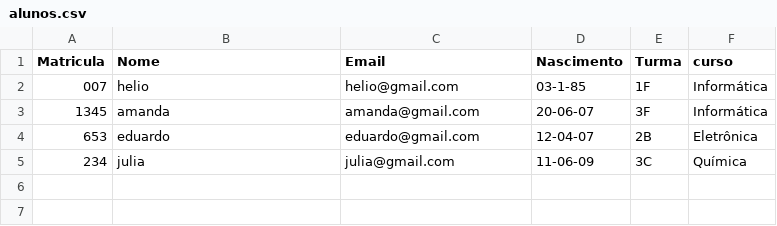
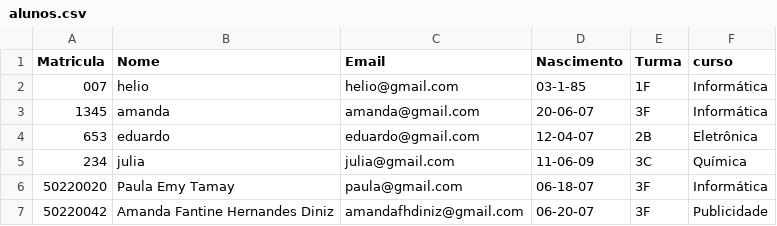
Before and after one commit to PaulaEmy/tcc, a CSV file: csv/alunos.csv, drawn as a sheet; the diff names each change by its address in the sheet, - before the commit and + after, or states it on an @@ line.

```diff
--- a/csv/alunos.csv
+++ b/csv/alunos.csv
+row 6: 50220020 | Paula Emy Tamay | paula@gmail.com | 06-18-07 | 3F | Informática
+row 7: 50220042 | Amanda Fantine Hernandes Diniz | amandafhdiniz@gmail.com | 06-20-07 | 3F | Publicidade
```
Also changed, not shown: 44 other files.
